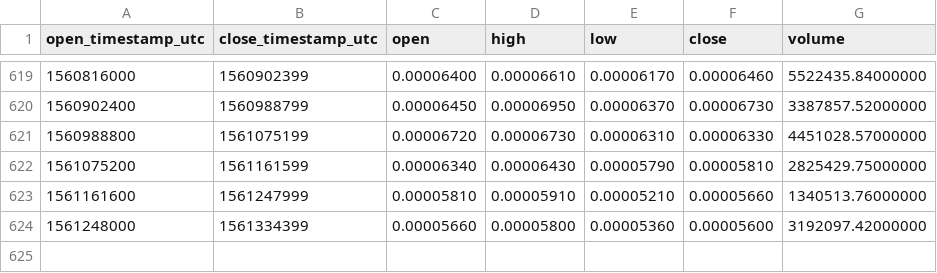
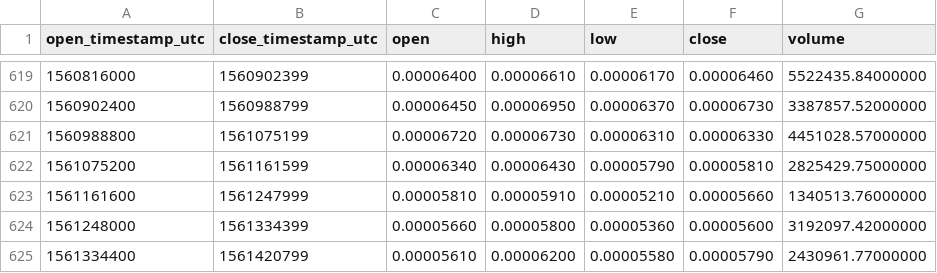
Before and after one commit to cryptobigbro/binance-MTLBTC, a CSV file: binance-MTLBTC-1d.csv, drawn as a sheet; only a part is shown, gaps mark what is left out.

Commit message:
Update OHLCV data.

```diff
--- a/binance-MTLBTC-1d.csv
+++ b/binance-MTLBTC-1d.csv
@@ -624 +624,2 @@ open_timestamp_utc,close_timestamp_utc,open,high,low,close,volume
 1561248000,1561334399,0.00005660,0.00005800,0.00005360,0.00005600,3192097.42000000
+1561334400,1561420799,0.00005610,0.00006200,0.00005580,0.00005790,2430961.77000000
```
Also changed, not shown: 1 other file.
